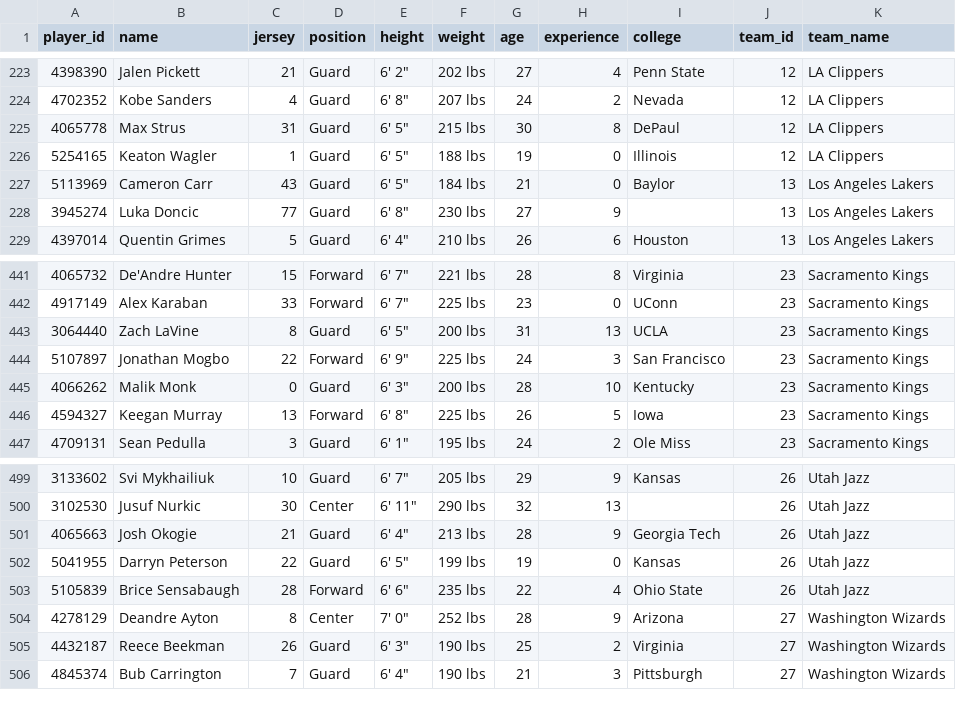
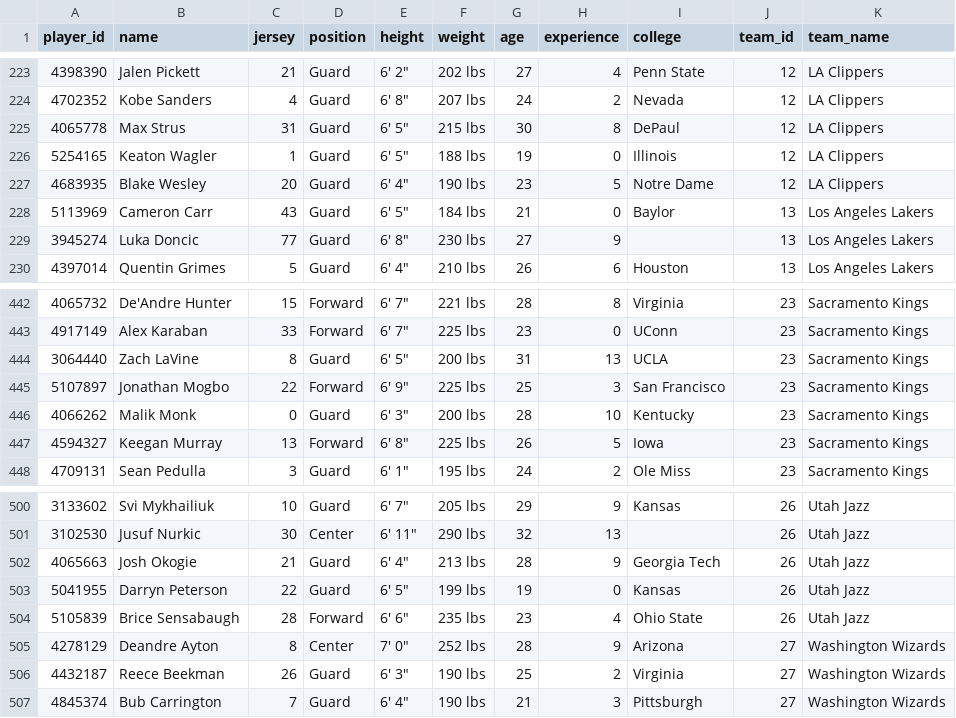
Before and after one commit to Thakky001/NBA, a CSV file: data/raw/espn_rosters.csv, drawn as a sheet; only a part is shown, gaps mark what is left out.

```diff
--- a/data/raw/espn_rosters.csv
+++ b/data/raw/espn_rosters.csv
@@ -226,2 +226,3 @@ player_id,name,jersey,position,height,weight,age,experience,college,team_id,team
 5254165,Keaton Wagler,1,Guard,"6' 5""",188 lbs,19,0,Illinois,12,LA Clippers
+4683935,Blake Wesley,20,Guard,"6' 4""",190 lbs,23,5,Notre Dame,12,LA Clippers
 5113969,Cameron Carr,43,Guard,"6' 5""",184 lbs,21,0,Baylor,13,Los Angeles Lakers
@@ -443,3 +444,3 @@ player_id,name,jersey,position,height,weight,age,experience,college,team_id,team
 3064440,Zach LaVine,8,Guard,"6' 5""",200 lbs,31,13,UCLA,23,Sacramento Kings
-5107897,Jonathan Mogbo,22,Forward,"6' 9""",225 lbs,24,3,San Francisco,23,Sacramento Kings
+5107897,Jonathan Mogbo,22,Forward,"6' 9""",225 lbs,25,3,San Francisco,23,Sacramento Kings
 4066262,Malik Monk,0,Guard,"6' 3""",200 lbs,28,10,Kentucky,23,Sacramento Kings
@@ -502,3 +503,3 @@ player_id,name,jersey,position,height,weight,age,experience,college,team_id,team
 5041955,Darryn Peterson,22,Guard,"6' 5""",199 lbs,19,0,Kansas,26,Utah Jazz
-5105839,Brice Sensabaugh,28,Forward,"6' 6""",235 lbs,22,4,Ohio State,26,Utah Jazz
+5105839,Brice Sensabaugh,28,Forward,"6' 6""",235 lbs,23,4,Ohio State,26,Utah Jazz
 4278129,Deandre Ayton,8,Center,"7' 0""",252 lbs,28,9,Arizona,27,Washington Wizards
```
Also changed, not shown: data/raw/espn_recent_games.csv, data/raw/espn_standings.csv.
